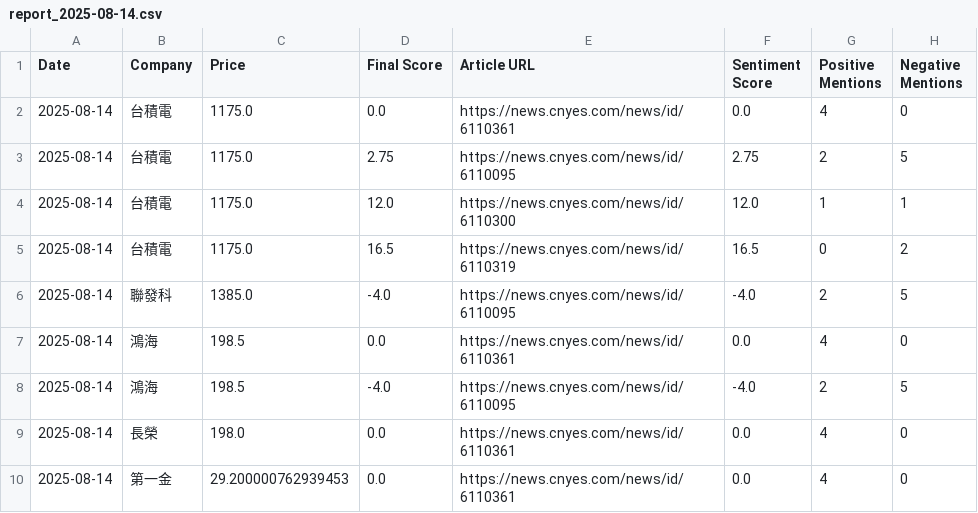
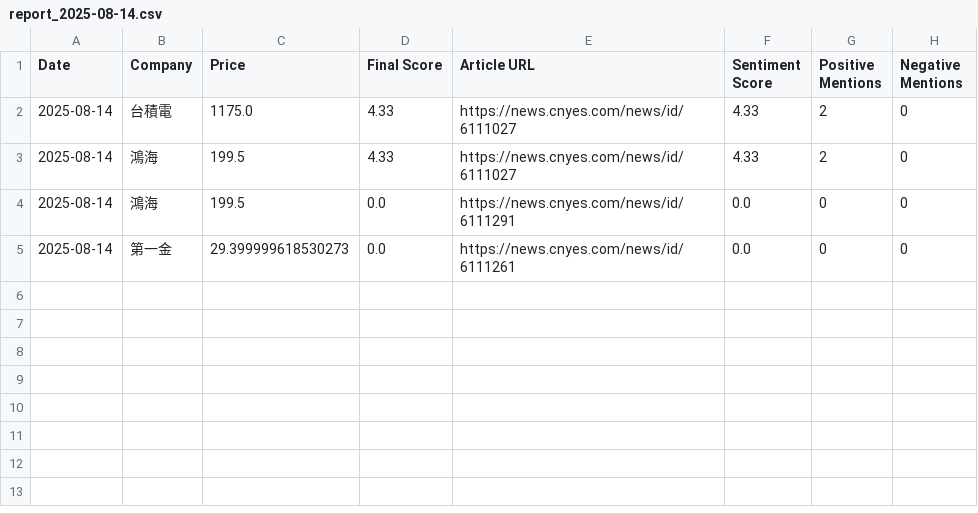
Before and after one commit to altekACS/altekACS.github.io, a CSV file: DailyShare/data/report_2025-08-14.csv, drawn as a sheet.

Commit message:
Update report: 2025-08-14

```diff
--- a/DailyShare/data/report_2025-08-14.csv
+++ b/DailyShare/data/report_2025-08-14.csv
@@ -1,10 +1,5 @@
 Date,Company,Price,Final Score,Article URL,Sentiment Score,Positive Mentions,Negative Mentions
-2025-08-14,台積電,1175.0,0.0,https://news.cnyes.com/news/id/6110361,0.0,4,0
-2025-08-14,台積電,1175.0,2.75,https://news.cnyes.com/news/id/6110095,2.75,2,5
-2025-08-14,台積電,1175.0,12.0,https://news.cnyes.com/news/id/6110300,12.0,1,1
-2025-08-14,台積電,1175.0,16.5,https://news.cnyes.com/news/id/6110319,16.5,0,2
-2025-08-14,聯發科,1385.0,-4.0,https://news.cnyes.com/news/id/6110095,-4.0,2,5
-2025-08-14,鴻海,198.5,0.0,https://news.cnyes.com/news/id/6110361,0.0,4,0
-2025-08-14,鴻海,198.5,-4.0,https://news.cnyes.com/news/id/6110095,-4.0,2,5
-2025-08-14,長榮,198.0,0.0,https://news.cnyes.com/news/id/6110361,0.0,4,0
-2025-08-14,第一金,29.200000762939453,0.0,https://news.cnyes.com/news/id/6110361,0.0,4,0
+2025-08-14,台積電,1175.0,4.33,https://news.cnyes.com/news/id/6111027,4.33,2,0
+2025-08-14,鴻海,199.5,4.33,https://news.cnyes.com/news/id/6111027,4.33,2,0
+2025-08-14,鴻海,199.5,0.0,https://news.cnyes.com/news/id/6111291,0.0,0,0
+2025-08-14,第一金,29.399999618530273,0.0,https://news.cnyes.com/news/id/6111261,0.0,0,0
```
Also changed, not shown: 2 other files.
